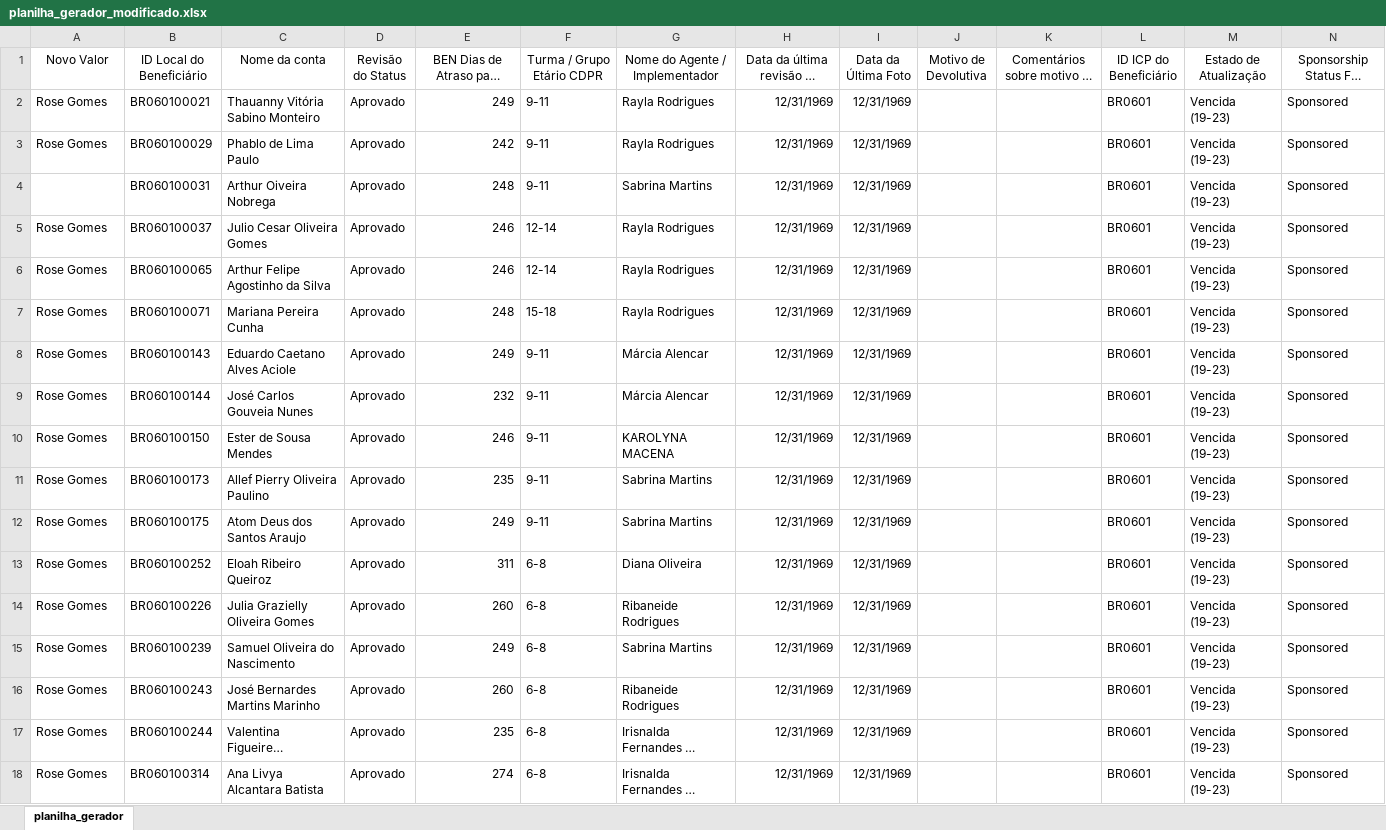
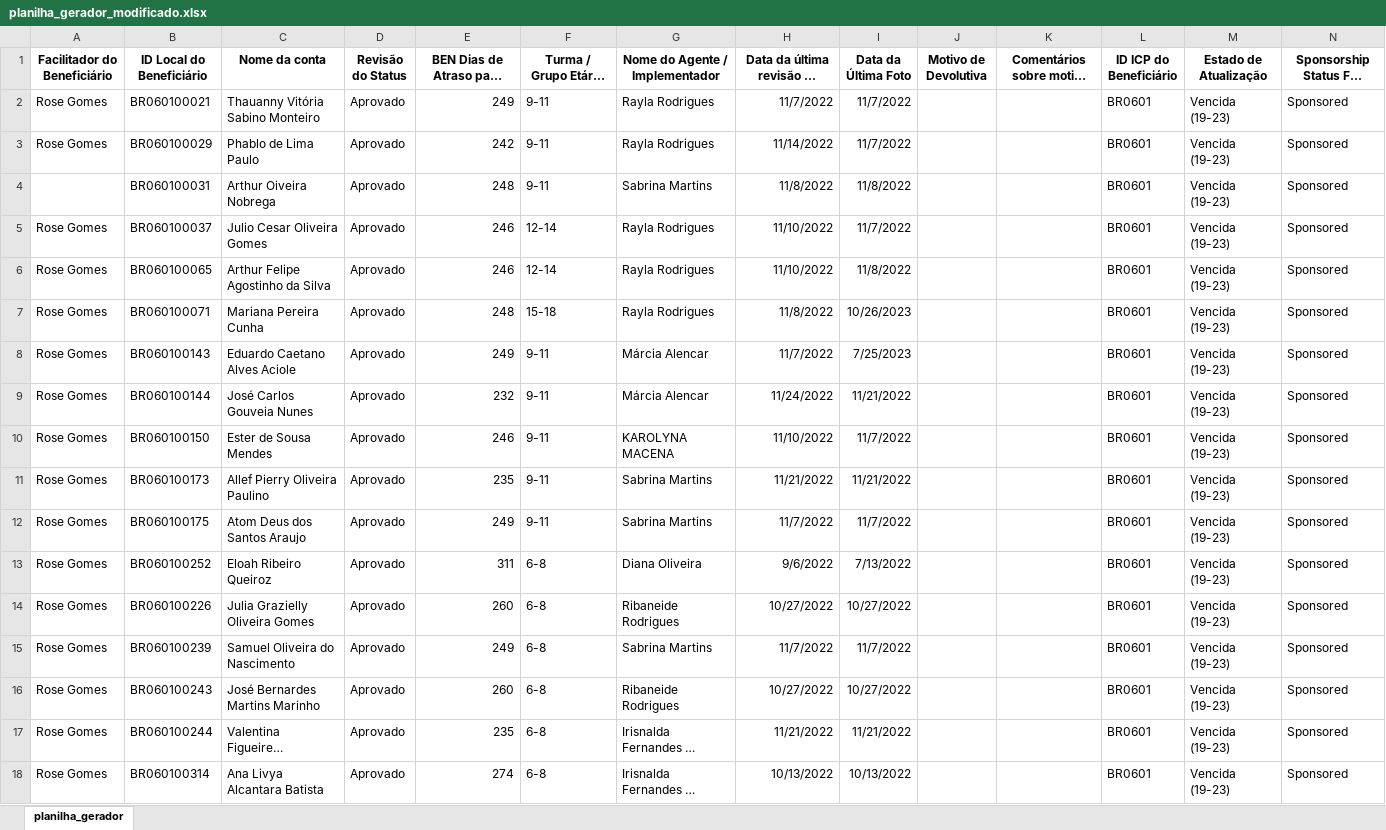
Before and after one commit to ridkhj/update_generator_connect, an Excel workbook: assets/sheets/planilha_gerador_modificado.xlsx, sheet planilha_gerador, drawn as a sheet; only a part is shown; long unchanged cells end in …; values as stored, in another font and other column widths than the file's, no borders; the diff covers the shown part only; the diff names each change by its address in the sheet, - before the commit and + after, or states it on an @@ line.

```diff
--- a/assets/sheets/planilha_gerador_modificado.xlsx (sheet planilha_gerador)
+++ b/assets/sheets/planilha_gerador_modificado.xlsx (sheet planilha_gerador)
-A1: Novo Valor
+A1: Facilitador do Beneficiário
-A1:N1 bold: off
+A1:N1 bold: on
-H2: 12/31/1969
+H2: 11/7/2022
-I2:I3 (Data da Última Foto): 12/31/1969
+I2:I3 (Data da Última Foto): 11/7/2022
-H3: 12/31/1969
+H3: 11/14/2022
-H4: 12/31/1969
+H4: 11/8/2022
-I4 (Data da Última Foto): 12/31/1969
+I4 (Data da Última Foto): 11/8/2022
-H5:H6: 12/31/1969
+H5:H6: 11/10/2022
-I5 (Data da Última Foto): 12/31/1969
+I5 (Data da Última Foto): 11/7/2022
-I6 (Data da Última Foto): 12/31/1969
+I6 (Data da Última Foto): 11/8/2022
-H7: 12/31/1969
+H7: 11/8/2022
-I7 (Data da Última Foto): 12/31/1969
+I7 (Data da Última Foto): 10/26/2023
-H8: 12/31/1969
+H8: 11/7/2022
-I8 (Data da Última Foto): 12/31/1969
+I8 (Data da Última Foto): 7/25/2023
-H9: 12/31/1969
+H9: 11/24/2022
-I9 (Data da Última Foto): 12/31/1969
+I9 (Data da Última Foto): 11/21/2022
-H10: 12/31/1969
+H10: 11/10/2022
-I10 (Data da Última Foto): 12/31/1969
+I10 (Data da Última Foto): 11/7/2022
-H11: 12/31/1969
+H11: 11/21/2022
-I11 (Data da Última Foto): 12/31/1969
+I11 (Data da Última Foto): 11/21/2022
-H12: 12/31/1969
+H12: 11/7/2022
-I12 (Data da Última Foto): 12/31/1969
+I12 (Data da Última Foto): 11/7/2022
-H13: 12/31/1969
+H13: 9/6/2022
-I13 (Data da Última Foto): 12/31/1969
+I13 (Data da Última Foto): 7/13/2022
-H14: 12/31/1969
+H14: 10/27/2022
-I14 (Data da Última Foto): 12/31/1969
+I14 (Data da Última Foto): 10/27/2022
-H15: 12/31/1969
+H15: 11/7/2022
-I15 (Data da Última Foto): 12/31/1969
+I15 (Data da Última Foto): 11/7/2022
-H16: 12/31/1969
+H16: 10/27/2022
-I16 (Data da Última Foto): 12/31/1969
+I16 (Data da Última Foto): 10/27/2022
-H17: 12/31/1969
+H17: 11/21/2022
-I17 (Data da Última Foto): 12/31/1969
+I17 (Data da Última Foto): 11/21/2022
-H18: 12/31/1969
+H18: 10/13/2022
-I18 (Data da Última Foto): 12/31/1969
+I18 (Data da Última Foto): 10/13/2022
```
Also changed, not shown: 22 edited cells elsewhere in this sheet, 7 other files.
